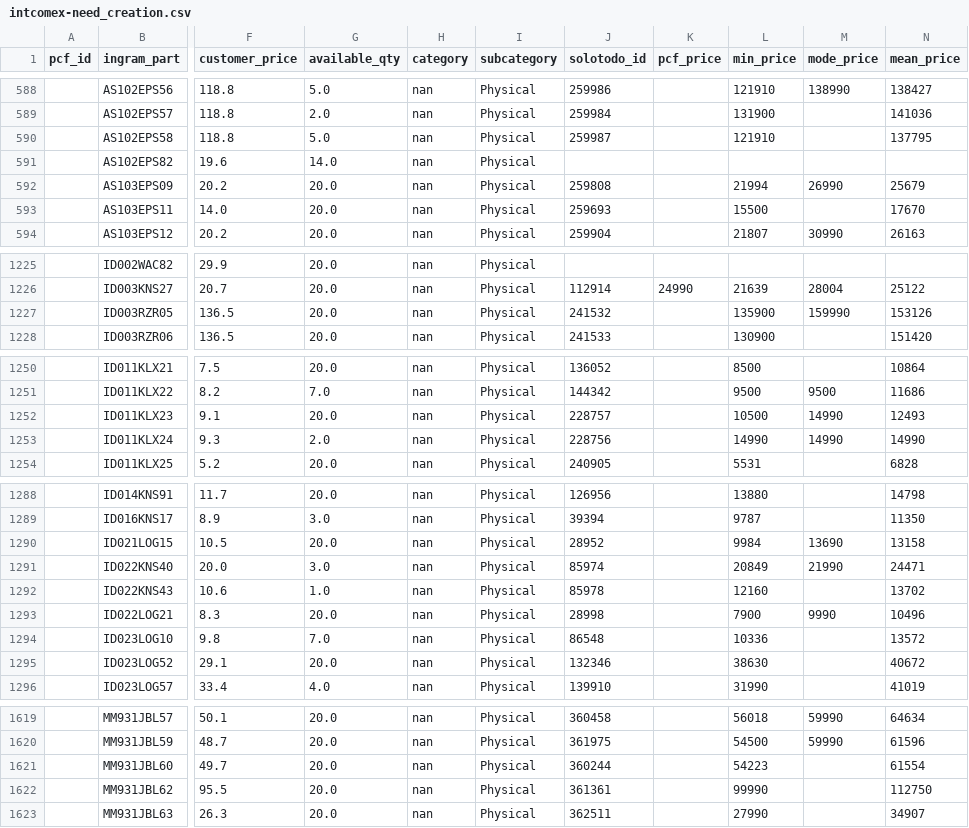
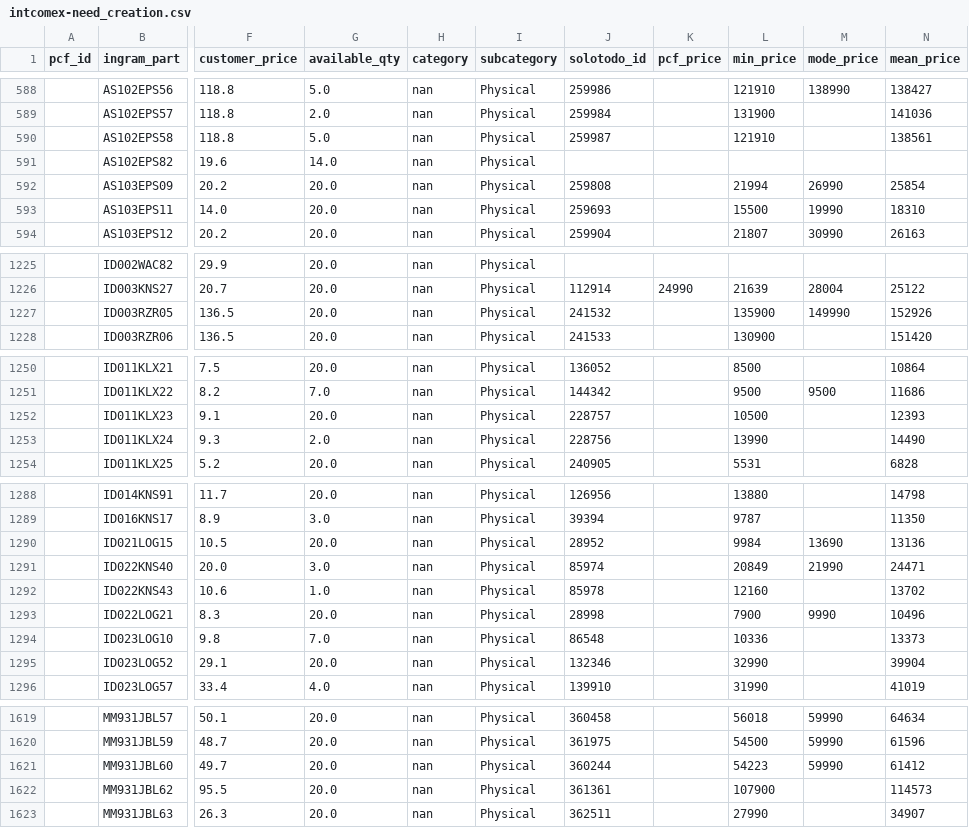
Before and after one commit to aincatoni/pcfactory-monitor-mayoristas, a CSV file: intcomex-need_creation.csv, drawn as a sheet; only a part is shown, gaps mark what is left out; the diff covers the shown part only; the diff names each change by its address in the sheet, - before the commit and + after, or states it on an @@ line.

```diff
--- a/intcomex-need_creation.csv
+++ b/intcomex-need_creation.csv
-N590 (mean_price): 137795
+N590 (mean_price): 138561
-N592 (mean_price): 25679
+N592 (mean_price): 25854
-M593 (mode_price): (empty)
+M593 (mode_price): 19990
-N593 (mean_price): 17670
+N593 (mean_price): 18310
-M1227 (mode_price): 159990
+M1227 (mode_price): 149990
-N1227 (mean_price): 153126
+N1227 (mean_price): 152926
-M1252:M1253 (mode_price): 14990
+M1252:M1253 (mode_price): (empty)
-N1252 (mean_price): 12493
+N1252 (mean_price): 12393
-L1253 (min_price): 14990
+L1253 (min_price): 13990
-N1253 (mean_price): 14990
+N1253 (mean_price): 14490
-N1290 (mean_price): 13158
+N1290 (mean_price): 13136
-N1294 (mean_price): 13572
+N1294 (mean_price): 13373
-L1295 (min_price): 38630
+L1295 (min_price): 32990
-N1295 (mean_price): 40672
+N1295 (mean_price): 39904
-M1621 (mode_price): (empty)
+M1621 (mode_price): 59990
-N1621 (mean_price): 61554
+N1621 (mean_price): 61412
-L1622 (min_price): 99990
+L1622 (min_price): 107900
-N1622 (mean_price): 112750
+N1622 (mean_price): 114573
```
Also changed, not shown: 17 edited cells elsewhere in this file, intcomex-already_mayorista.csv, intcomex-has_pcf_stock.csv, 12 other files.
